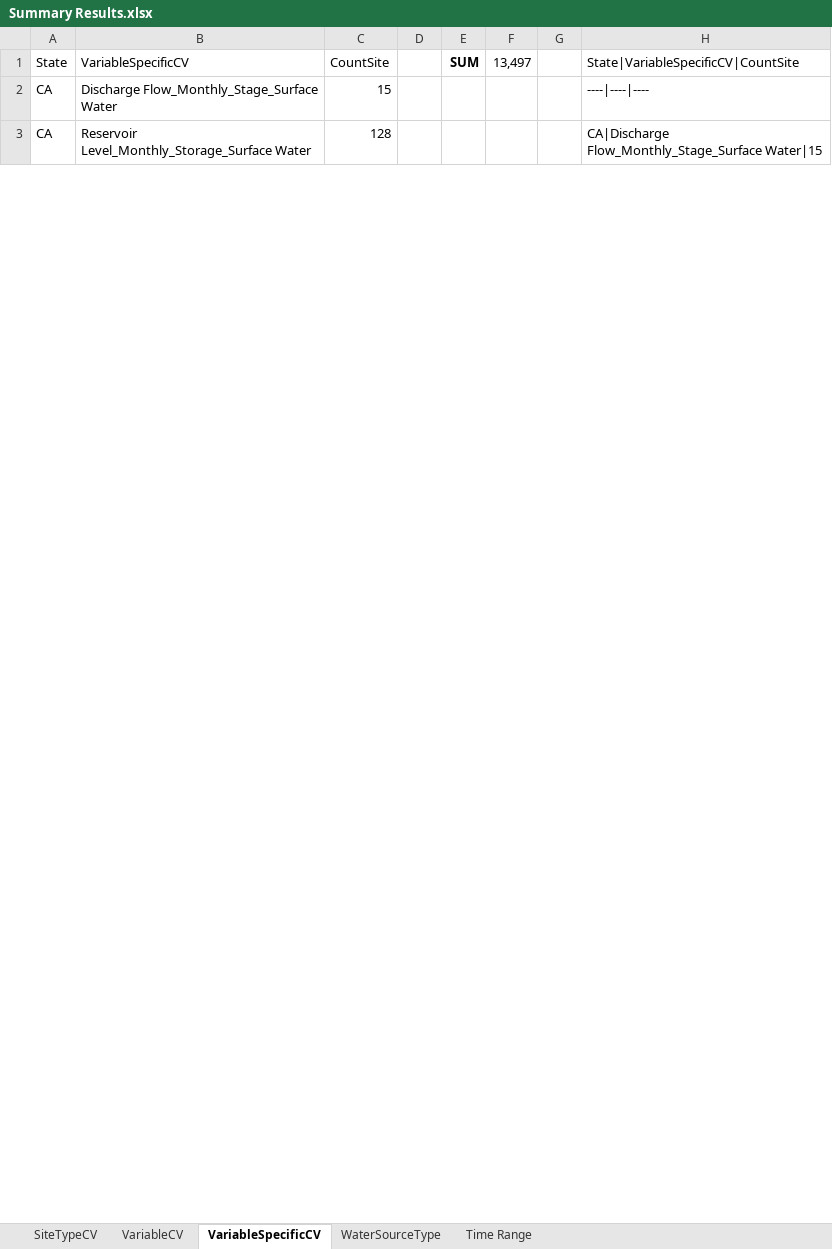
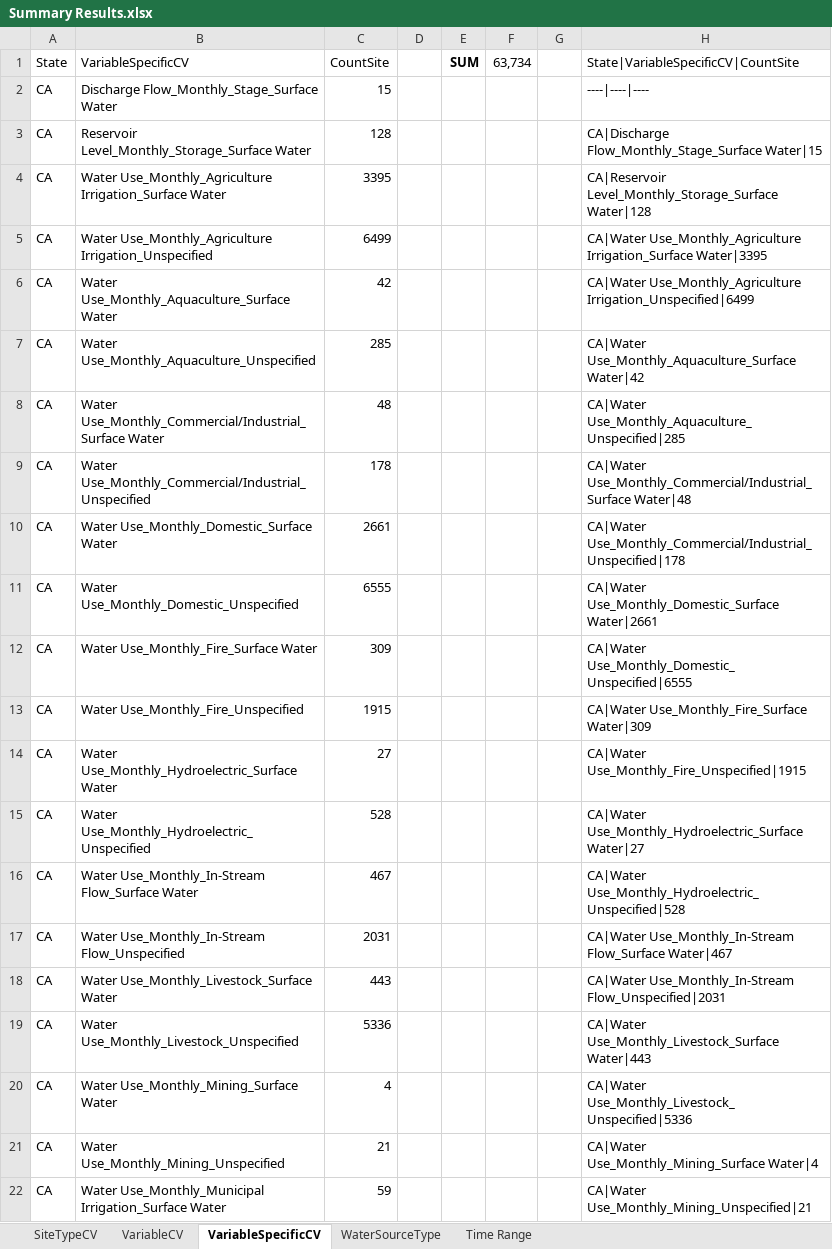
Before and after one commit to WSWCWaterDataExchange/WaDE-Side-Projects, an Excel workbook: 20230118 Summary of SSRO/Summary Results.xlsx, sheet VariableSpecificCV, drawn as a sheet; only a part is shown; values as stored, in another font and other column widths than the file's, no borders; the diff covers the shown part only; the diff names each change by its address in the sheet, - before the commit and + after, or states it on an @@ line.

Commit message:
SSRO Summary updated
- added in water withdrawal wr sites to summary
- cleaned up ReadMe.

```diff
--- a/20230118 Summary of SSRO/Summary Results.xlsx (sheet VariableSpecificCV)
+++ b/20230118 Summary of SSRO/Summary Results.xlsx (sheet VariableSpecificCV)
-F1: 13,497
+F1: 63,734
+row 4: CA | Water Use_Monthly_Agriculture Irrigation_Surface Water | 3395 |  |  |  |  | CA|Reservoir Level_Monthly_Storage_Surface Water|128
+row 5: CA | Water Use_Monthly_Agriculture Irrigation_Unspecified | 6499 |  |  |  |  | CA|Water Use_Monthly_Agriculture Irrigation_Surface Water|3395
+row 6: CA | Water Use_Monthly_Aquaculture_Surface Water | 42 |  |  |  |  | CA|Water Use_Monthly_Agriculture Irrigation_Unspecified|6499
+row 7: CA | Water Use_Monthly_Aquaculture_Unspecified | 285 |  |  |  |  | CA|Water Use_Monthly_Aquaculture_Surface Water|42
+row 8: CA | Water Use_Monthly_Commercial/Industrial_Surface Water | 48 |  |  |  |  | CA|Water Use_Monthly_Aquaculture_Unspecified|285
+row 9: CA | Water Use_Monthly_Commercial/Industrial_Unspecified | 178 |  |  |  |  | CA|Water Use_Monthly_Commercial/Industrial_Surface Water|48
+row 10: CA | Water Use_Monthly_Domestic_Surface Water | 2661 |  |  |  |  | CA|Water Use_Monthly_Commercial/Industrial_Unspecified|178
+row 11: CA | Water Use_Monthly_Domestic_Unspecified | 6555 |  |  |  |  | CA|Water Use_Monthly_Domestic_Surface Water|2661
+row 12: CA | Water Use_Monthly_Fire_Surface Water | 309 |  |  |  |  | CA|Water Use_Monthly_Domestic_Unspecified|6555
+row 13: CA | Water Use_Monthly_Fire_Unspecified | 1915 |  |  |  |  | CA|Water Use_Monthly_Fire_Surface Water|309
+row 14: CA | Water Use_Monthly_Hydroelectric_Surface Water | 27 |  |  |  |  | CA|Water Use_Monthly_Fire_Unspecified|1915
+row 15: CA | Water Use_Monthly_Hydroelectric_Unspecified | 528 |  |  |  |  | CA|Water Use_Monthly_Hydroelectric_Surface Water|27
+row 16: CA | Water Use_Monthly_In-Stream Flow_Surface Water | 467 |  |  |  |  | CA|Water Use_Monthly_Hydroelectric_Unspecified|528
+row 17: CA | Water Use_Monthly_In-Stream Flow_Unspecified | 2031 |  |  |  |  | CA|Water Use_Monthly_In-Stream Flow_Surface Water|467
+row 18: CA | Water Use_Monthly_Livestock_Surface Water | 443 |  |  |  |  | CA|Water Use_Monthly_In-Stream Flow_Unspecified|2031
+row 19: CA | Water Use_Monthly_Livestock_Unspecified | 5336 |  |  |  |  | CA|Water Use_Monthly_Livestock_Surface Water|443
+row 20: CA | Water Use_Monthly_Mining_Surface Water | 4 |  |  |  |  | CA|Water Use_Monthly_Livestock_Unspecified|5336
+row 21: CA | Water Use_Monthly_Mining_Unspecified | 21 |  |  |  |  | CA|Water Use_Monthly_Mining_Surface Water|4
+row 22: CA | Water Use_Monthly_Municipal Irrigation_Surface Water | 59 |  |  |  |  | CA|Water Use_Monthly_Mining_Unspecified|21
```
Also changed, not shown: 68 added rows, 2 removed rows and 6 edited cells elsewhere in this sheet, sheet SiteTypeCV, sheet WaterSourceType, sheet Time Range, sheet VariableCV, formulas that keep their value, 2 other files.
